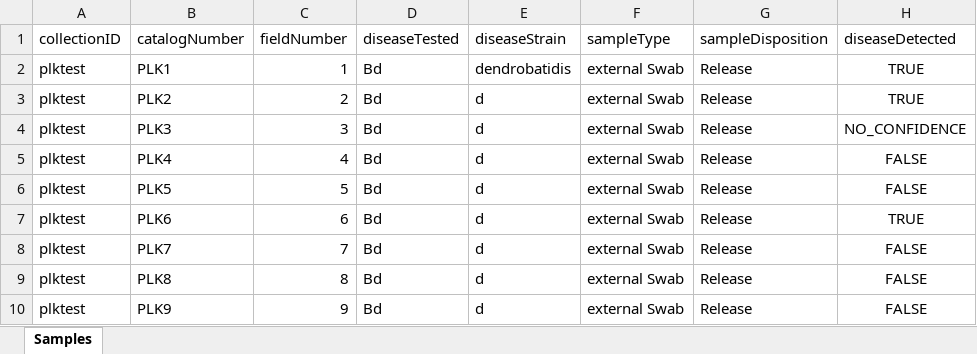
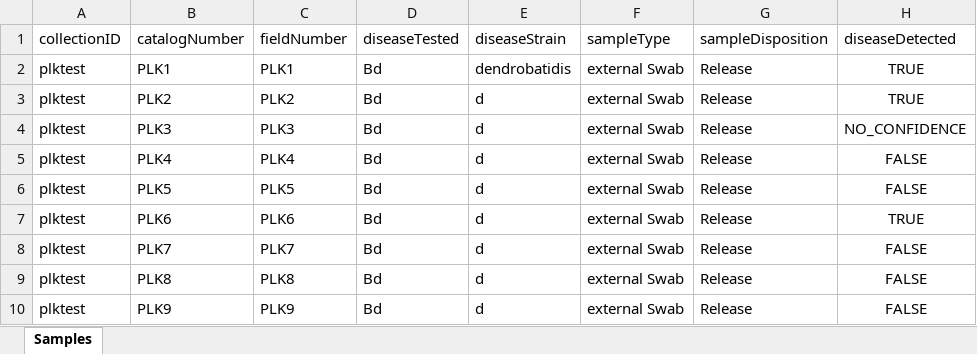
Before and after one commit to AmphibiaWeb/amphibian-disease-tracker, an Excel workbook: meta/geo.xlsx, sheet Samples, drawn as a sheet; only a part is shown; values as stored, in another font and other column widths than the file's, no borders; the diff names each change by its address in the sheet, - before the commit and + after, or states it on an @@ line.

```diff
--- a/meta/geo.xlsx (sheet Samples)
+++ b/meta/geo.xlsx (sheet Samples)
-C2 (fieldNumber): 1
+C2 (fieldNumber): PLK1
-C3 (fieldNumber): 2
+C3 (fieldNumber): PLK2
-C4 (fieldNumber): 3
+C4 (fieldNumber): PLK3
-C5 (fieldNumber): 4
+C5 (fieldNumber): PLK4
-C6 (fieldNumber): 5
+C6 (fieldNumber): PLK5
-C7 (fieldNumber): 6
+C7 (fieldNumber): PLK6
-C8 (fieldNumber): 7
+C8 (fieldNumber): PLK7
-C9 (fieldNumber): 8
+C9 (fieldNumber): PLK8
-C10 (fieldNumber): 9
+C10 (fieldNumber): PLK9
```
Also changed, not shown: 11 other files.
